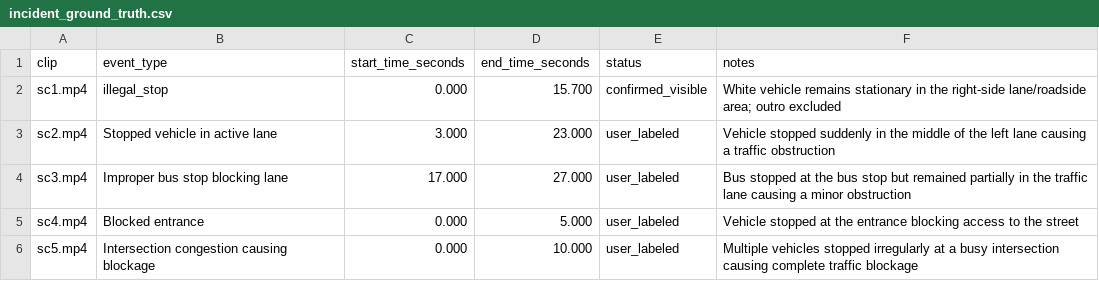
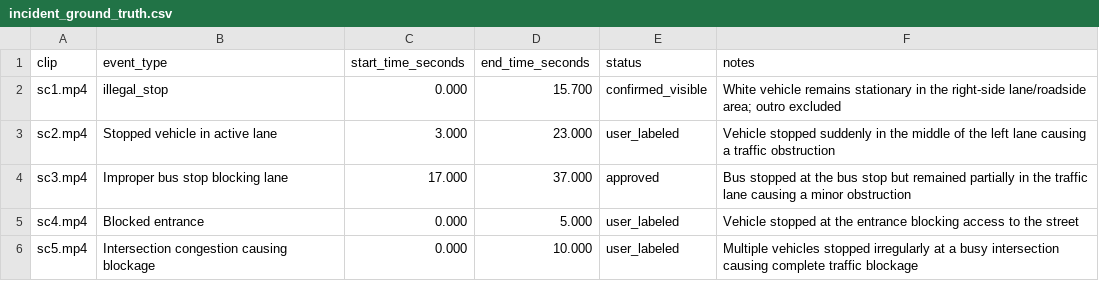
Before and after one commit to Tamer-Moh2003/AI-Expo-Jordan, a CSV file: vision/data/incident_ground_truth.csv, drawn as a sheet.

Commit message:
Update incident_ground_truth.csv

```diff
--- a/vision/data/incident_ground_truth.csv
+++ b/vision/data/incident_ground_truth.csv
@@ -3,3 +3,3 @@ sc1.mp4,illegal_stop,0.000,15.700,confirmed_visible,"White vehicle remains stati
 sc2.mp4,Stopped vehicle in active lane,3.000,23.000,user_labeled,"Vehicle stopped suddenly in the middle of the left lane causing a traffic obstruction"
-sc3.mp4,Improper bus stop blocking lane,17.000,27.000,user_labeled,"Bus stopped at the bus stop but remained partially in the traffic lane causing a minor obstruction"
+sc3.mp4,Improper bus stop blocking lane,17.000,37.000,approved,"Bus stopped at the bus stop but remained partially in the traffic lane causing a minor obstruction"
 sc4.mp4,Blocked entrance,0.000,5.000,user_labeled,"Vehicle stopped at the entrance blocking access to the street"
```
